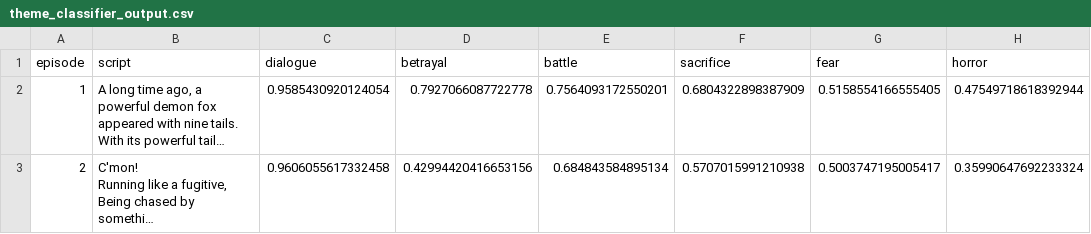
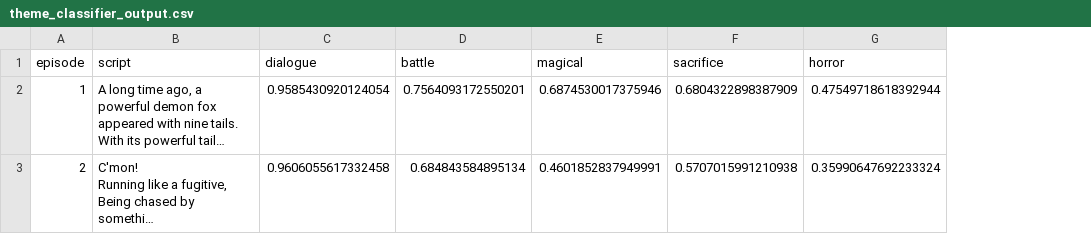
Before and after one commit to pointer2Alvee/llm-tv-series-analysis, a CSV file: stubs/theme_classifier_output.csv, drawn as a sheet; only a part is shown; long unchanged cells end in …; removed rows and columns are numbered as before the commit, all else as after; the diff names each change by its address in the sheet, - before the commit and + after, or states it on an @@ line.

Commit message:
#17, theme_classifier.py, gradio_app.py modified, .gitignore added

```diff
--- a/stubs/theme_classifier_output.csv
+++ b/stubs/theme_classifier_output.csv
-column D (betrayal), rows 2-3: 0.7927066087722778 | 0.42994420416653156
+column E (magical), rows 2-3: 0.6874530017375946 | 0.4601852837949991
-column G (fear), rows 2-3: 0.5158554166555405 | 0.5003747195005417
```
Also changed, not shown: 3 other files.
